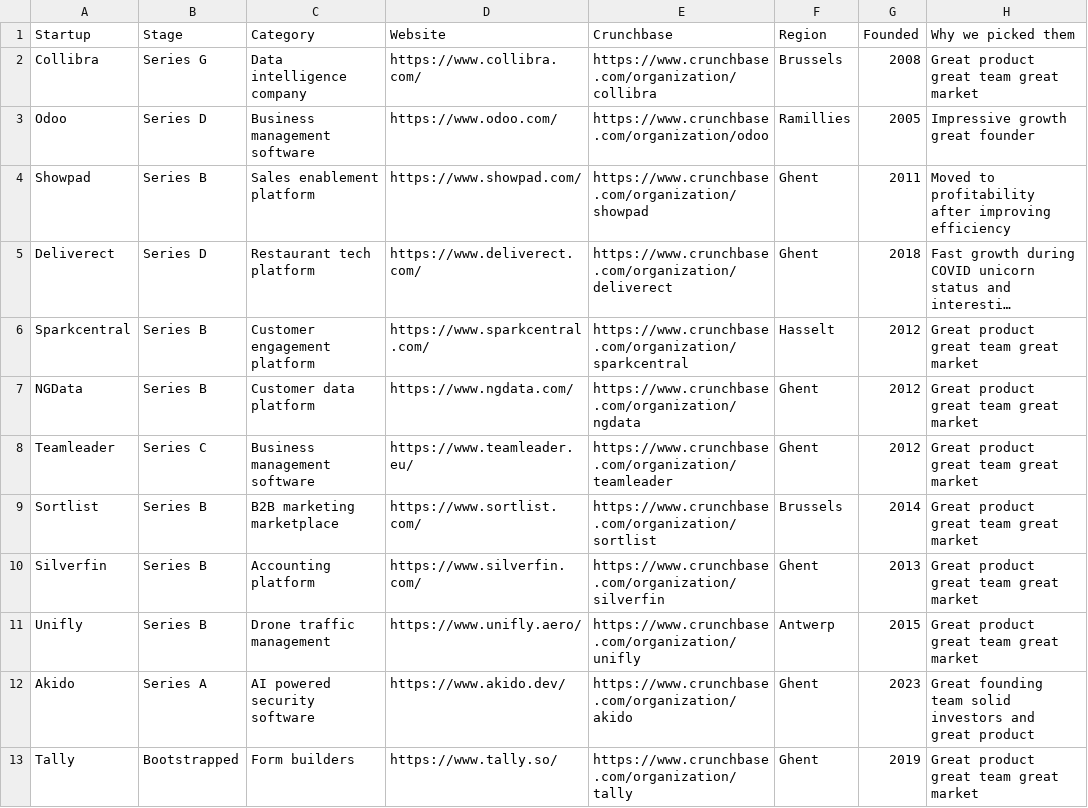
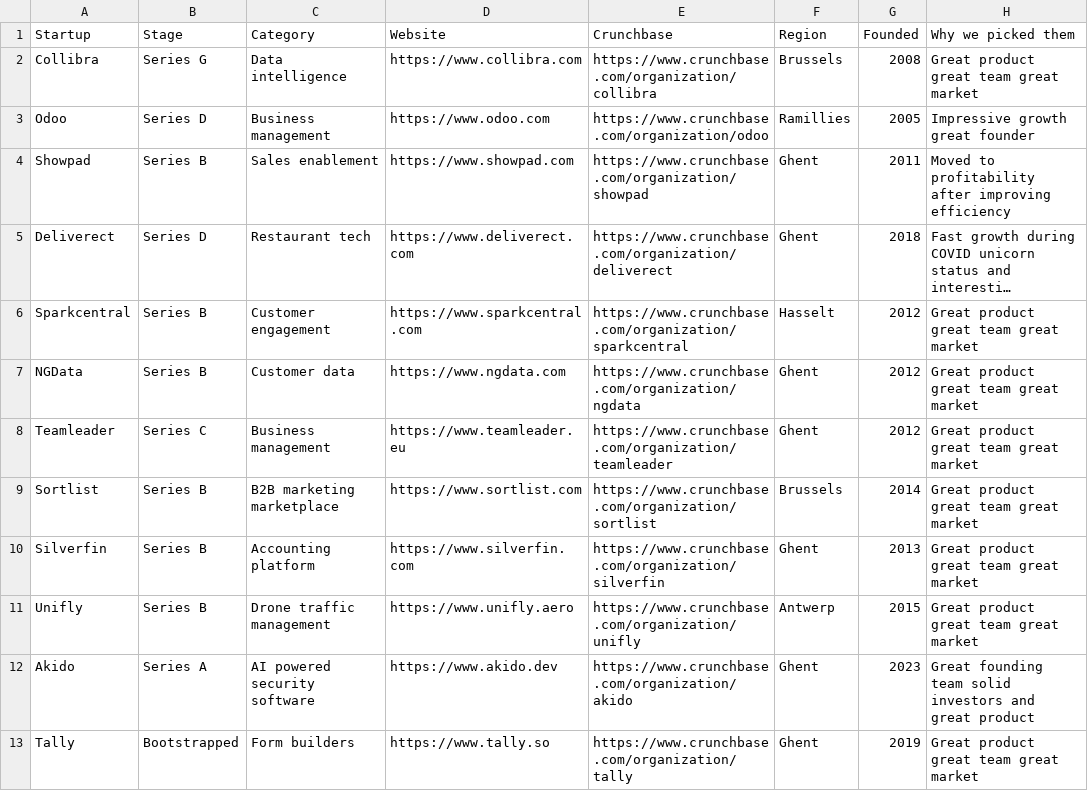
Before and after one commit to graemerycyk/drijft, a CSV file: drijft500.csv, drawn as a sheet; long unchanged cells end in …; the diff names each change by its address in the sheet, - before the commit and + after, or states it on an @@ line.

```diff
--- a/drijft500.csv
+++ b/drijft500.csv
-C2 (Category): Data intelligence company
+C2 (Category): Data intelligence
-D2 (Website): https://www.collibra.com/
+D2 (Website): https://www.collibra.com
-C3 (Category): Business management software
+C3 (Category): Business management
-D3 (Website): https://www.odoo.com/
+D3 (Website): https://www.odoo.com
-C4 (Category): Sales enablement platform
+C4 (Category): Sales enablement
-D4 (Website): https://www.showpad.com/
+D4 (Website): https://www.showpad.com
-C5 (Category): Restaurant tech platform
+C5 (Category): Restaurant tech
-D5 (Website): https://www.deliverect.com/
+D5 (Website): https://www.deliverect.com
-C6 (Category): Customer engagement platform
+C6 (Category): Customer engagement
-D6 (Website): https://www.sparkcentral.com/
+D6 (Website): https://www.sparkcentral.com
-C7 (Category): Customer data platform
+C7 (Category): Customer data
-D7 (Website): https://www.ngdata.com/
+D7 (Website): https://www.ngdata.com
-C8 (Category): Business management software
+C8 (Category): Business management
-D8 (Website): https://www.teamleader.eu/
+D8 (Website): https://www.teamleader.eu
-D9 (Website): https://www.sortlist.com/
+D9 (Website): https://www.sortlist.com
-D10 (Website): https://www.silverfin.com/
+D10 (Website): https://www.silverfin.com
-D11 (Website): https://www.unifly.aero/
+D11 (Website): https://www.unifly.aero
-D12 (Website): https://www.akido.dev/
+D12 (Website): https://www.akido.dev
-D13 (Website): https://www.tally.so/
+D13 (Website): https://www.tally.so
```
Also changed, not shown: 1 other file.
